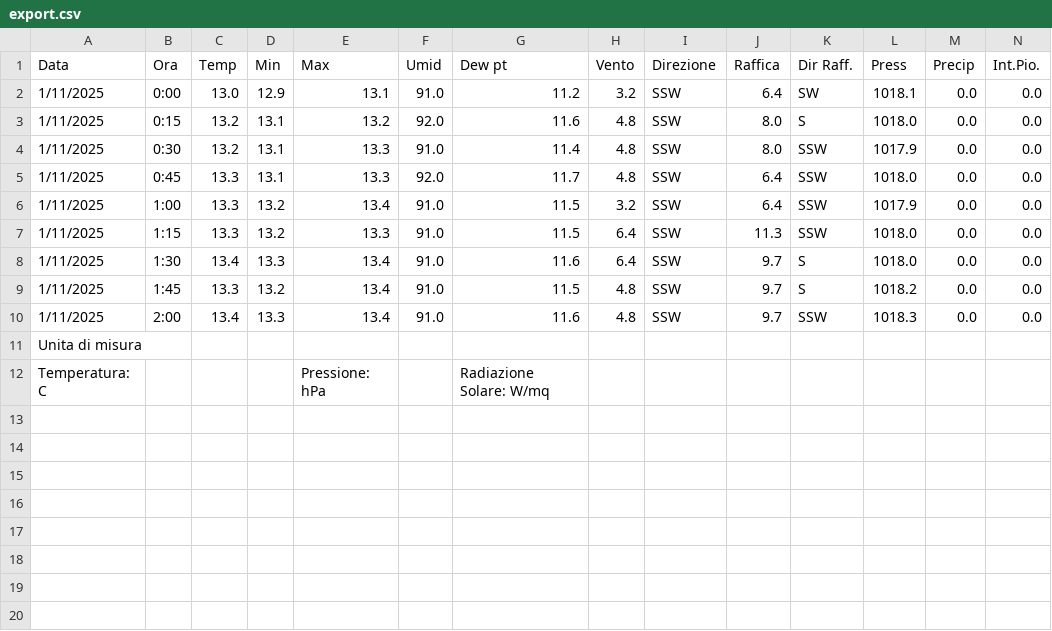
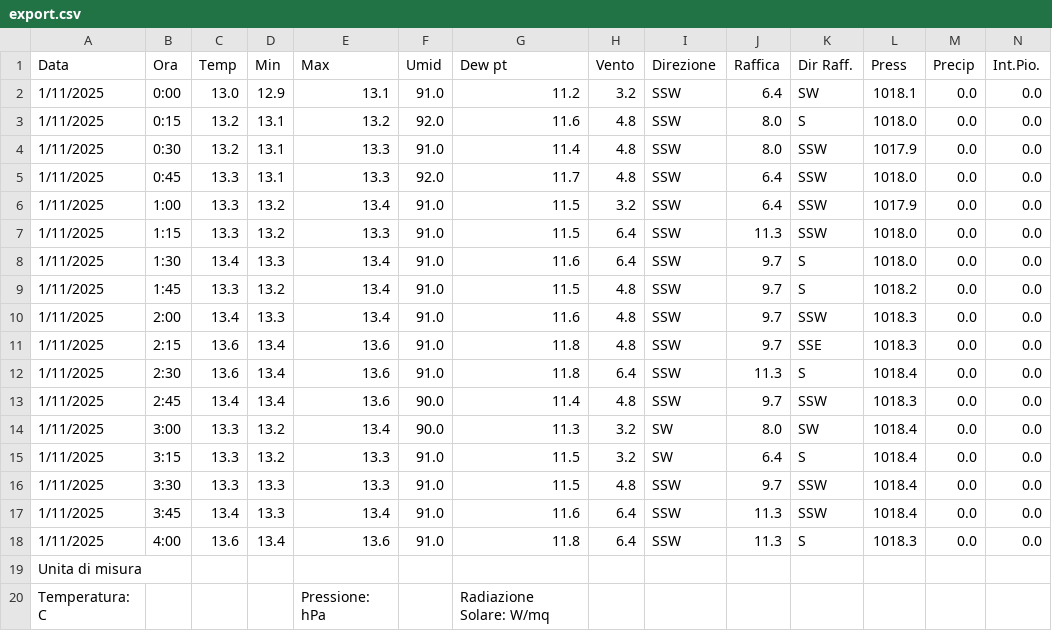
Before and after one commit to skfallin/meteopuzzo, a CSV file: export.csv, drawn as a sheet; only a part is shown; rows hold the shown columns only; the diff names each change by its address in the sheet, - before the commit and + after, or states it on an @@ line.

```diff
--- a/export.csv
+++ b/export.csv
+row 11: 1/11/2025 | 2:15 | 13.6 | 13.4 | 13.6 | 91.0 | 11.8 | 4.8 | SSW | 9.7 | SSE | 1018.3 | 0.0 | 0.0
+row 12: 1/11/2025 | 2:30 | 13.6 | 13.4 | 13.6 | 91.0 | 11.8 | 6.4 | SSW | 11.3 | S | 1018.4 | 0.0 | 0.0
+row 13: 1/11/2025 | 2:45 | 13.4 | 13.4 | 13.6 | 90.0 | 11.4 | 4.8 | SSW | 9.7 | SSW | 1018.3 | 0.0 | 0.0
+row 14: 1/11/2025 | 3:00 | 13.3 | 13.2 | 13.4 | 90.0 | 11.3 | 3.2 | SW | 8.0 | SW | 1018.4 | 0.0 | 0.0
+row 15: 1/11/2025 | 3:15 | 13.3 | 13.2 | 13.3 | 91.0 | 11.5 | 3.2 | SW | 6.4 | S | 1018.4 | 0.0 | 0.0
+row 16: 1/11/2025 | 3:30 | 13.3 | 13.3 | 13.3 | 91.0 | 11.5 | 4.8 | SSW | 9.7 | SSW | 1018.4 | 0.0 | 0.0
+row 17: 1/11/2025 | 3:45 | 13.4 | 13.3 | 13.4 | 91.0 | 11.6 | 6.4 | SSW | 11.3 | SSW | 1018.4 | 0.0 | 0.0
+row 18: 1/11/2025 | 4:00 | 13.6 | 13.4 | 13.6 | 91.0 | 11.8 | 6.4 | SSW | 11.3 | S | 1018.3 | 0.0 | 0.0
```
